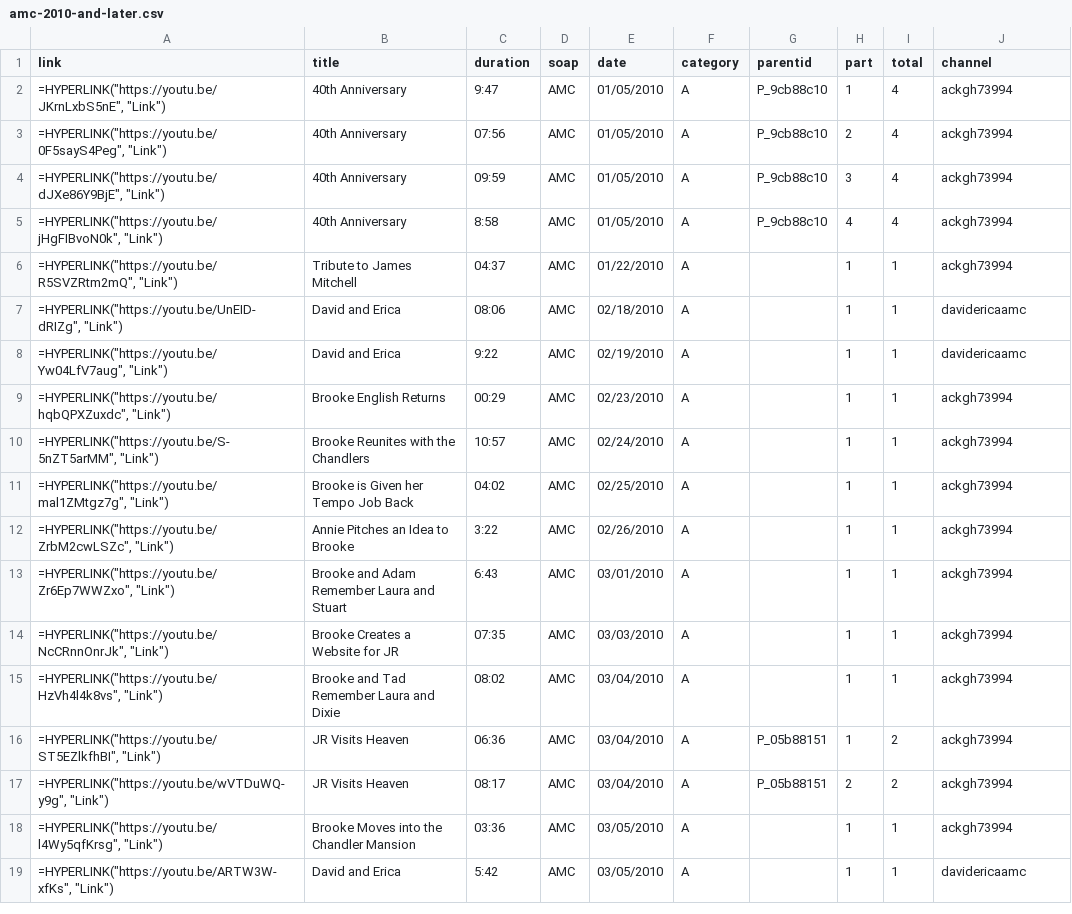
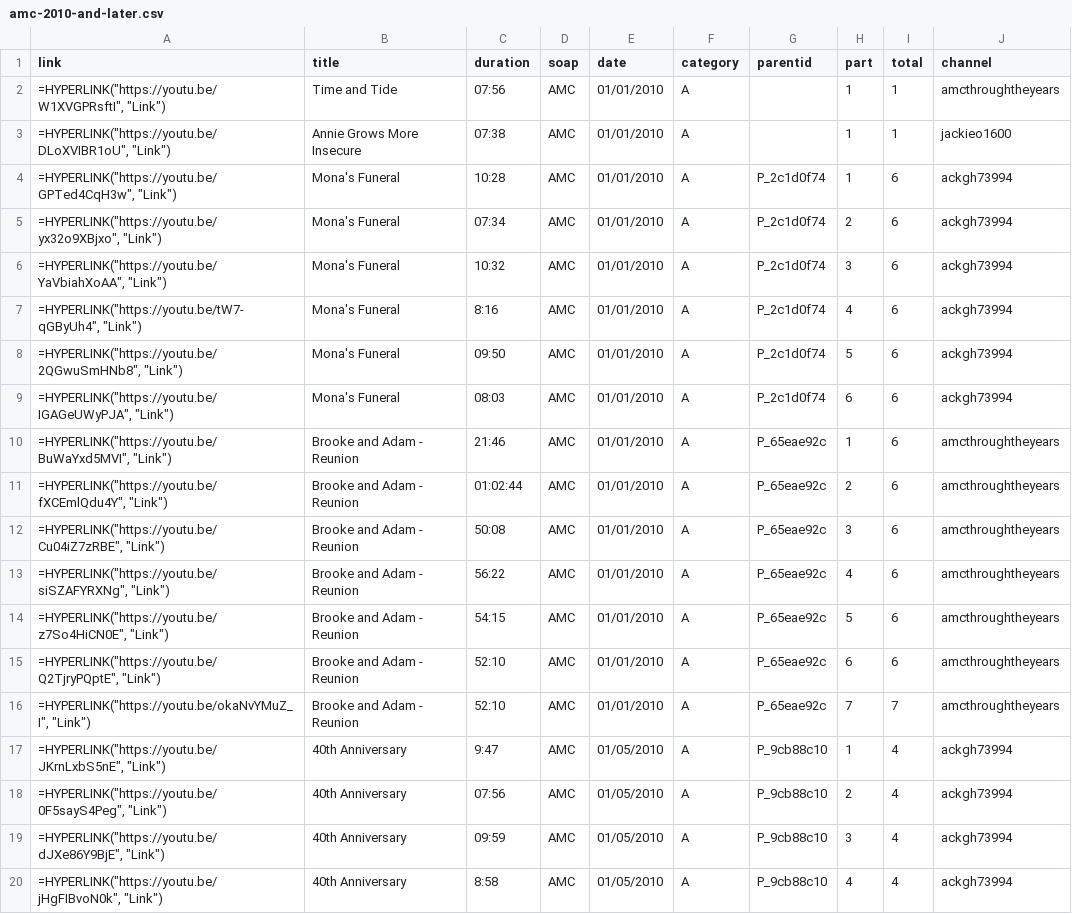
Before and after one commit to HamiltonBernique/SoapJack, a CSV file: AMC/amc-2010-and-later.csv, drawn as a sheet; only a part is shown; the shorter side is filled out with more unchanged rows.

```diff
--- a/AMC/amc-2010-and-later.csv
+++ b/AMC/amc-2010-and-later.csv
@@ -1,2 +1,17 @@
 link,title,duration,soap,date,category,parentid,part,total,channel
+"=HYPERLINK(""https://youtu.be/W1XVGPRsftI"", ""Link"")",Time and Tide,07:56,AMC,01/01/2010,A,,1,1,amcthroughtheyears
+"=HYPERLINK(""https://youtu.be/DLoXVIBR1oU"", ""Link"")",Annie Grows More Insecure,07:38,AMC,01/01/2010,A,,1,1,jackieo1600
+"=HYPERLINK(""https://youtu.be/GPTed4CqH3w"", ""Link"")",Mona's Funeral,10:28,AMC,01/01/2010,A,P_2c1d0f74,1,6,ackgh73994
+"=HYPERLINK(""https://youtu.be/yx32o9XBjxo"", ""Link"")",Mona's Funeral,07:34,AMC,01/01/2010,A,P_2c1d0f74,2,6,ackgh73994
+"=HYPERLINK(""https://youtu.be/YaVbiahXoAA"", ""Link"")",Mona's Funeral,10:32,AMC,01/01/2010,A,P_2c1d0f74,3,6,ackgh73994
+"=HYPERLINK(""https://youtu.be/tW7-qGByUh4"", ""Link"")",Mona's Funeral,8:16,AMC,01/01/2010,A,P_2c1d0f74,4,6,ackgh73994
+"=HYPERLINK(""https://youtu.be/2QGwuSmHNb8"", ""Link"")",Mona's Funeral,09:50,AMC,01/01/2010,A,P_2c1d0f74,5,6,ackgh73994
+"=HYPERLINK(""https://youtu.be/IGAGeUWyPJA"", ""Link"")",Mona's Funeral,08:03,AMC,01/01/2010,A,P_2c1d0f74,6,6,ackgh73994
+"=HYPERLINK(""https://youtu.be/BuWaYxd5MVI"", ""Link"")",Brooke and Adam - Reunion,21:46,AMC,01/01/2010,A,P_65eae92c,1,6,amcthroughtheyears
+"=HYPERLINK(""https://youtu.be/fXCEmlQdu4Y"", ""Link"")",Brooke and Adam - Reunion,01:02:44,AMC,01/01/2010,A,P_65eae92c,2,6,amcthroughtheyears
+"=HYPERLINK(""https://youtu.be/Cu04iZ7zRBE"", ""Link"")",Brooke and Adam - Reunion,50:08,AMC,01/01/2010,A,P_65eae92c,3,6,amcthroughtheyears
+"=HYPERLINK(""https://youtu.be/siSZAFYRXNg"", ""Link"")",Brooke and Adam - Reunion,56:22,AMC,01/01/2010,A,P_65eae92c,4,6,amcthroughtheyears
+"=HYPERLINK(""https://youtu.be/z7So4HiCN0E"", ""Link"")",Brooke and Adam - Reunion,54:15,AMC,01/01/2010,A,P_65eae92c,5,6,amcthroughtheyears
+"=HYPERLINK(""https://youtu.be/Q2TjryPQptE"", ""Link"")",Brooke and Adam - Reunion,52:10,AMC,01/01/2010,A,P_65eae92c,6,6,amcthroughtheyears
+"=HYPERLINK(""https://youtu.be/okaNvYMuZ_I"", ""Link"")",Brooke and Adam - Reunion,52:10,AMC,01/01/2010,A,P_65eae92c,7,7,amcthroughtheyears
 "=HYPERLINK(""https://youtu.be/JKrnLxbS5nE"", ""Link"")",40th Anniversary,9:47,AMC,01/05/2010,A,P_9cb88c10,1,4,ackgh73994
```
Also changed, not shown: AMC/amc-1980-to-1989.csv, 6 other files.
